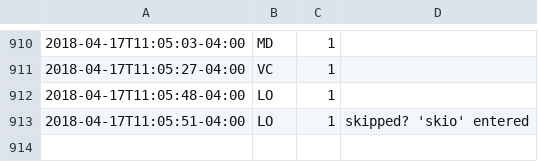
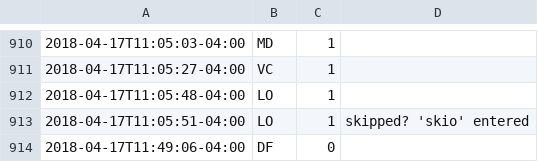
Before and after one commit to gmkarl/todo, a CSV file: Routine/meds/2018-meds.csv, drawn as a sheet; only a part is shown, gaps mark what is left out; the diff names each change by its address in the sheet, - before the commit and + after, or states it on an @@ line.

Commit message:
meds DF 0

```diff
--- a/Routine/meds/2018-meds.csv
+++ b/Routine/meds/2018-meds.csv
+row 914: 2018-04-17T11:49:06-04:00 | DF | 0
```
